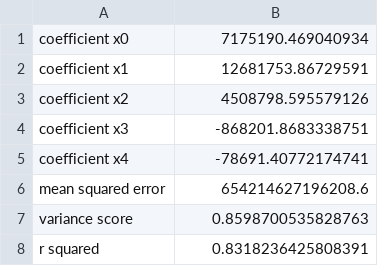
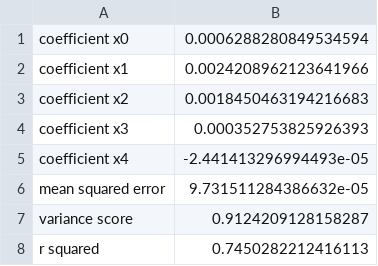
Before and after one commit to jk195417/kaohsiung-weather-predict-power-used, a CSV file: result/best.csv, drawn as a sheet.

```diff
--- a/result/best.csv
+++ b/result/best.csv
@@ -1,8 +1,8 @@
-coefficient x0,7175190.469040934
-coefficient x1,12681753.86729591
-coefficient x2,4508798.595579126
-coefficient x3,-868201.8683338751
-coefficient x4,-78691.40772174741
-mean squared error,654214627196208.6
-variance score,0.8598700535828763
-r squared,0.8318236425808391
+coefficient x0,0.0006288280849534594
+coefficient x1,0.0024208962123641966
+coefficient x2,0.0018450463194216683
+coefficient x3,0.000352753825926393
+coefficient x4,-2.441413296994493e-05
+mean squared error,9.731511284386632e-05
+variance score,0.9124209128158287
+r squared,0.7450282212416113
```
Also changed, not shown: data.csv, 7 other files.
